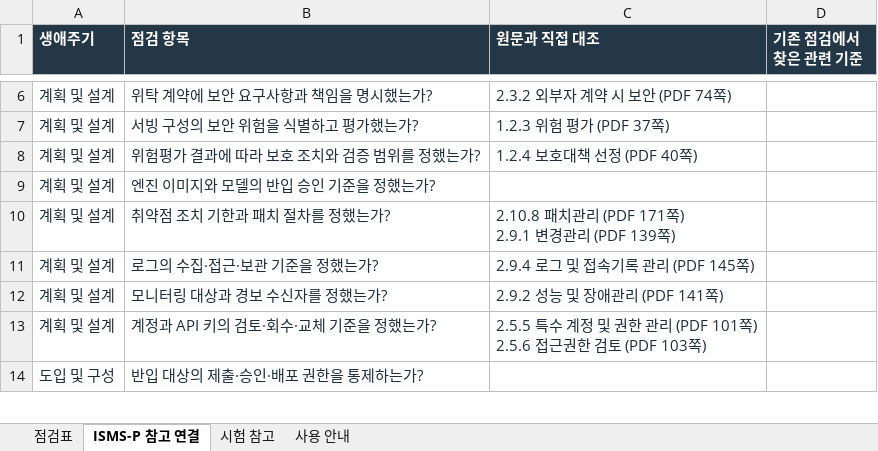
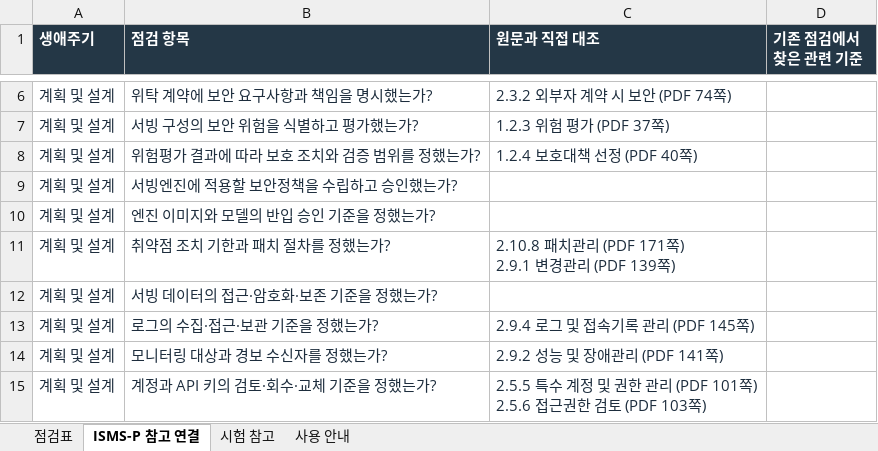
Before and after one commit to mg-princess/serving-security-framework-site, an Excel workbook: assets/lifecycle-checklist.xlsx, sheet ISMS-P 참고 연결, drawn as a sheet; only a part is shown, gaps mark what is left out; the shorter side is filled out with more unchanged rows; values as stored, in another font and other column widths than the file's, no borders; the diff names each change by its address in the sheet, - before the commit and + after, or states it on an @@ line.

```diff
--- a/assets/lifecycle-checklist.xlsx (sheet ISMS-P 참고 연결)
+++ b/assets/lifecycle-checklist.xlsx (sheet ISMS-P 참고 연결)
+row 9: 계획 및 설계 | 서빙엔진에 적용할 보안정책을 수립하고 승인했는가?
+row 12: 계획 및 설계 | 서빙 데이터의 접근·암호화·보존 기준을 정했는가?
```
Also changed, not shown: sheet 점검표, 2 other files.
